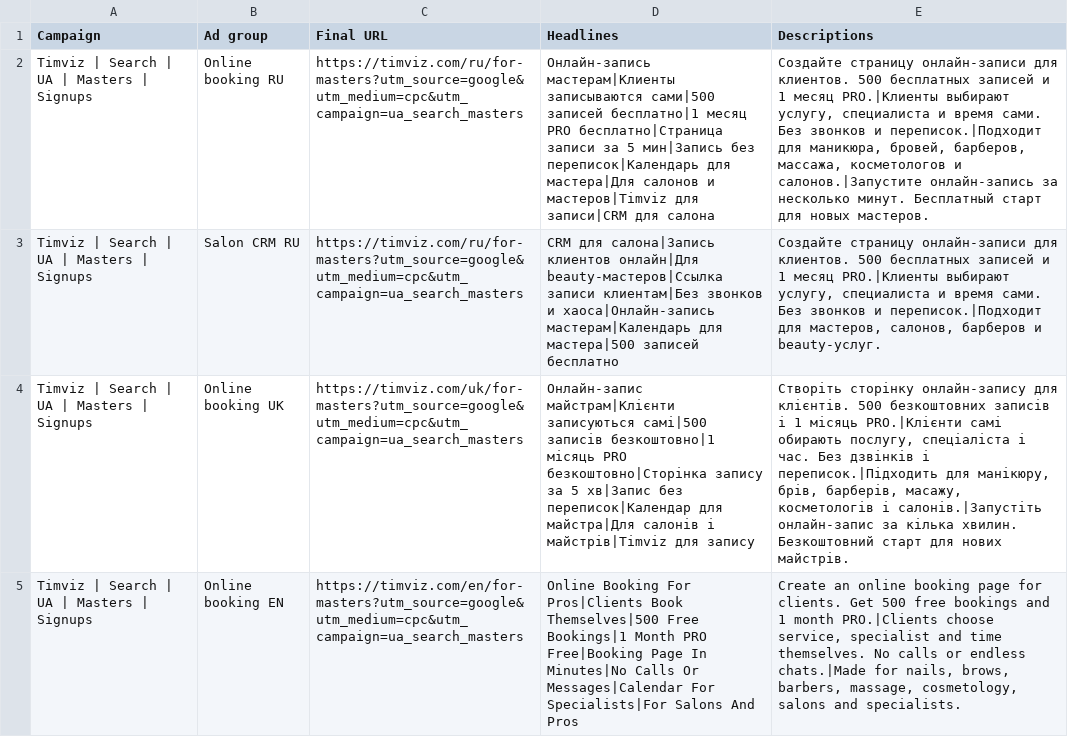
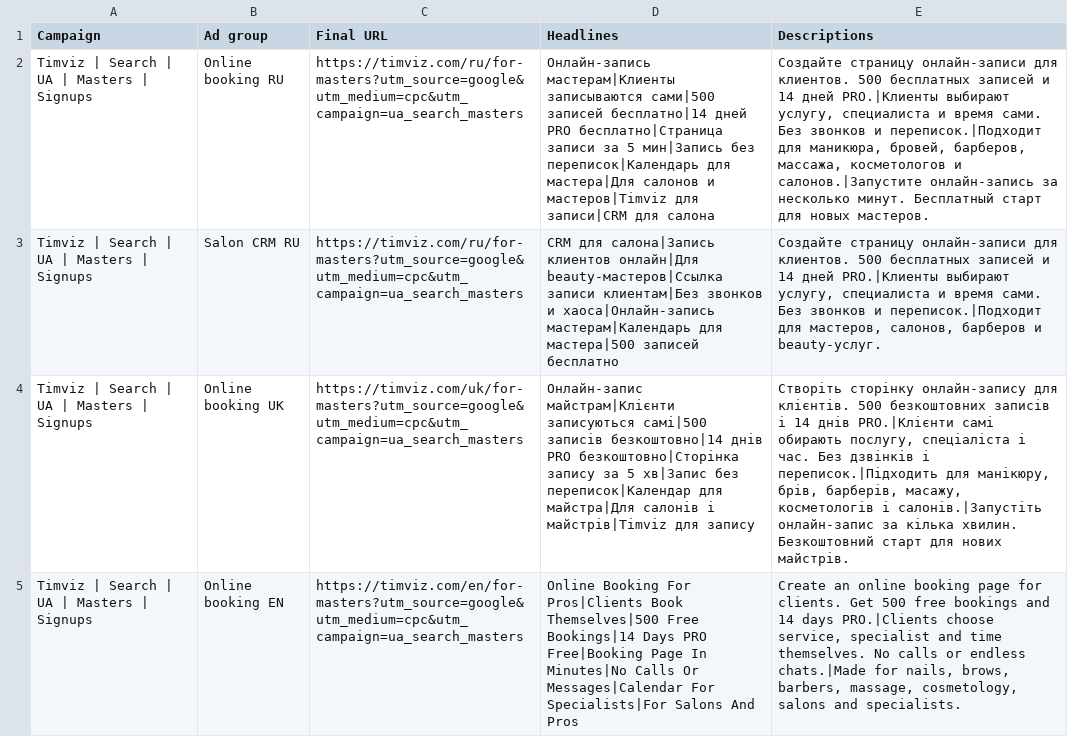
Before and after one commit to kompuaternet/timviz, a CSV file: docs/google-ads-masters/google_ads_responsive_search_ads.csv, drawn as a sheet; the diff names each change by its address in the sheet, - before the commit and + after, or states it on an @@ line.

Commit message:
Update masters landing and signup flow

```diff
--- a/docs/google-ads-masters/google_ads_responsive_search_ads.csv
+++ b/docs/google-ads-masters/google_ads_responsive_search_ads.csv
-D2 (Headlines): …сами|500 записей бесплатно|1 месяц PRO бесплатно|Страница…
+D2 (Headlines): …сами|500 записей бесплатно|14 дней PRO бесплатно|Страница…
-E2 (Descriptions): …записей и 1 месяц PRO.|Клиенты выбирают…
+E2 (Descriptions): …записей и 14 дней PRO.|Клиенты выбирают…
-E3 (Descriptions): …записей и 1 месяц PRO.|Клиенты выбирают…
+E3 (Descriptions): …записей и 14 дней PRO.|Клиенты выбирают…
-D4 (Headlines): …самі|500 записів безкоштовно|1 місяць PRO безкоштовно|Сторінка…
+D4 (Headlines): …самі|500 записів безкоштовно|14 днів PRO безкоштовно|Сторінка…
-E4 (Descriptions): …записів і 1 місяць PRO.|Клієнти самі…
+E4 (Descriptions): …записів і 14 днів PRO.|Клієнти самі…
-D5 (Headlines): …Themselves|500 Free Bookings|1 Month PRO Free|Booking…
+D5 (Headlines): …Themselves|500 Free Bookings|14 Days PRO Free|Booking…
-E5 (Descriptions): …bookings and 1 month PRO.|Clients choose…
+E5 (Descriptions): …bookings and 14 days PRO.|Clients choose…
```
Also changed, not shown: docs/google-ads-masters/google_ads_extensions.csv, docs/google-ads-masters/meta_ads_plan.csv, 6 other files.
